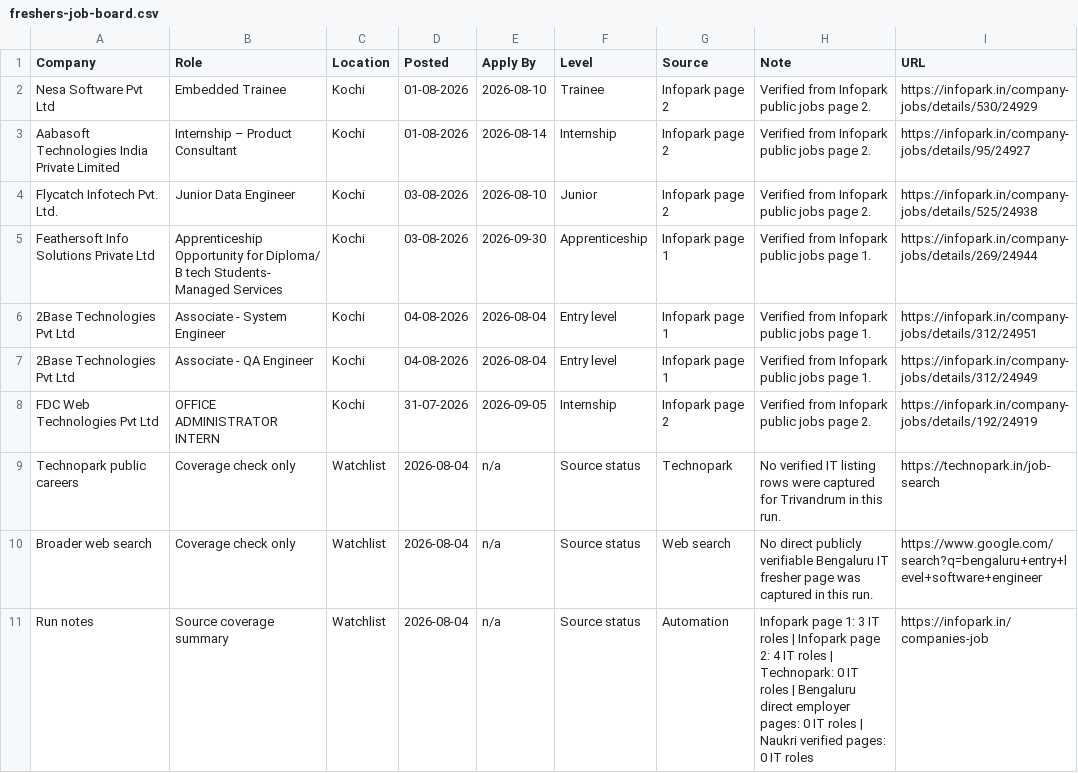
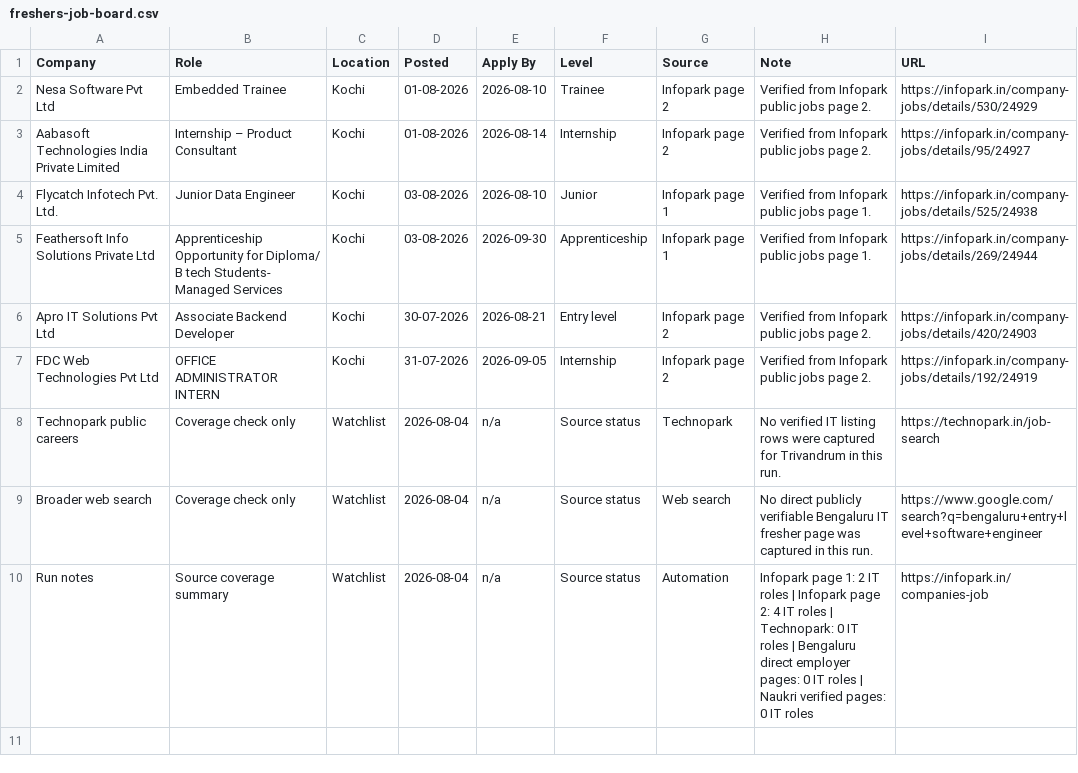
Before and after one commit to sk-learner/Automation-freshers-job-alert, a CSV file: outputs/freshers-job-board.csv, drawn as a sheet.

```diff
--- a/outputs/freshers-job-board.csv
+++ b/outputs/freshers-job-board.csv
@@ -3,6 +3,5 @@ Nesa Software Pvt Ltd,Embedded Trainee,Kochi,01-08-2026,2026-08-10,Trainee,Infop
 Aabasoft Technologies India Private Limited,Internship – Product Consultant,Kochi,01-08-2026,2026-08-14,Internship,Infopark page 2,Verified from Infopark public jobs page 2.,https://infopark.in/company-jobs/details/95/24927
-Flycatch Infotech Pvt. Ltd.,Junior Data Engineer,Kochi,03-08-2026,2026-08-10,Junior,Infopark page 2,Verified from Infopark public jobs page 2.,https://infopark.in/company-jobs/details/525/24938
+Flycatch Infotech Pvt. Ltd.,Junior Data Engineer,Kochi,03-08-2026,2026-08-10,Junior,Infopark page 1,Verified from Infopark public jobs page 1.,https://infopark.in/company-jobs/details/525/24938
 Feathersoft Info Solutions Private Ltd,Apprenticeship Opportunity for Diploma/ B tech Students- Managed Services,Kochi,03-08-2026,2026-09-30,Apprenticeship,Infopark page 1,Verified from Infopark public jobs page 1.,https://infopark.in/company-jobs/details/269/24944
-2Base Technologies Pvt Ltd,Associate - System Engineer,Kochi,04-08-2026,2026-08-04,Entry level,Infopark page 1,Verified from Infopark public jobs page 1.,https://infopark.in/company-jobs/details/312/24951
-2Base Technologies Pvt Ltd,Associate - QA Engineer,Kochi,04-08-2026,2026-08-04,Entry level,Infopark page 1,Verified from Infopark public jobs page 1.,https://infopark.in/company-jobs/details/312/24949
+Apro IT Solutions Pvt Ltd,Associate Backend Developer,Kochi,30-07-2026,2026-08-21,Entry level,Infopark page 2,Verified from Infopark public jobs page 2.,https://infopark.in/company-jobs/details/420/24903
 FDC Web Technologies Pvt Ltd,OFFICE ADMINISTRATOR INTERN,Kochi,31-07-2026,2026-09-05,Internship,Infopark page 2,Verified from Infopark public jobs page 2.,https://infopark.in/company-jobs/details/192/24919
@@ -10,2 +9,2 @@ Technopark public careers,Coverage check only,Watchlist,2026-08-04,n/a,Source st
 Broader web search,Coverage check only,Watchlist,2026-08-04,n/a,Source status,Web search,No direct publicly verifiable Bengaluru IT fresher page was captured in this run.,https://www.google.com/search?q=bengaluru+entry+level+software+engineer
-Run notes,Source coverage summary,Watchlist,2026-08-04,n/a,Source status,Automation,Infopark page 1: 3 IT roles | Infopark page 2: 4 IT roles | Technopark: 0 IT roles | Bengaluru direct employer pages: 0 IT roles | Naukri verified pages: 0 IT roles,https://infopark.in/companies-job
+Run notes,Source coverage summary,Watchlist,2026-08-04,n/a,Source status,Automation,Infopark page 1: 2 IT roles | Infopark page 2: 4 IT roles | Technopark: 0 IT roles | Bengaluru direct employer pages: 0 IT roles | Naukri verified pages: 0 IT roles,https://infopark.in/companies-job
```
Also changed, not shown: docs/freshers-job-board.csv, 4 other files.
